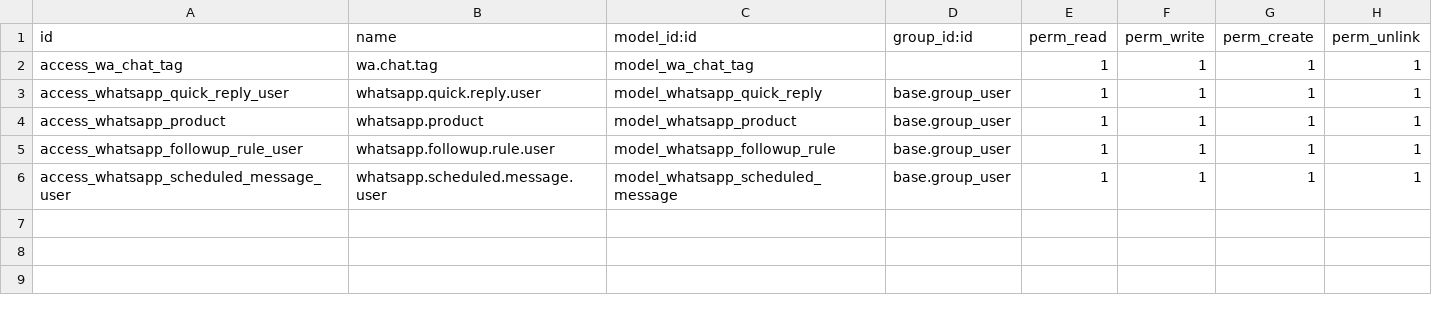
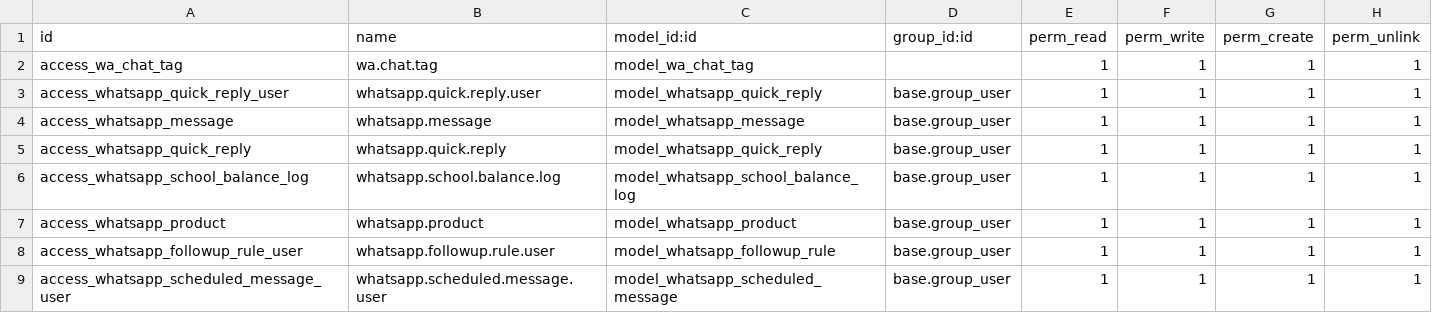
Before and after one commit to draftpos/whatsapp_web_chats, a CSV file: security/ir.model.access.csv, drawn as a sheet.

Commit message:
Add Havano Schools Integration for automated balance sending

```diff
--- a/security/ir.model.access.csv
+++ b/security/ir.model.access.csv
@@ -3,2 +3,5 @@ access_wa_chat_tag,wa.chat.tag,model_wa_chat_tag,,1,1,1,1
 access_whatsapp_quick_reply_user,whatsapp.quick.reply.user,model_whatsapp_quick_reply,base.group_user,1,1,1,1
+access_whatsapp_message,whatsapp.message,model_whatsapp_message,base.group_user,1,1,1,1
+access_whatsapp_quick_reply,whatsapp.quick.reply,model_whatsapp_quick_reply,base.group_user,1,1,1,1
+access_whatsapp_school_balance_log,whatsapp.school.balance.log,model_whatsapp_school_balance_log,base.group_user,1,1,1,1
 access_whatsapp_product,whatsapp.product,model_whatsapp_product,base.group_user,1,1,1,1
```
Also changed, not shown: 11 other files.
